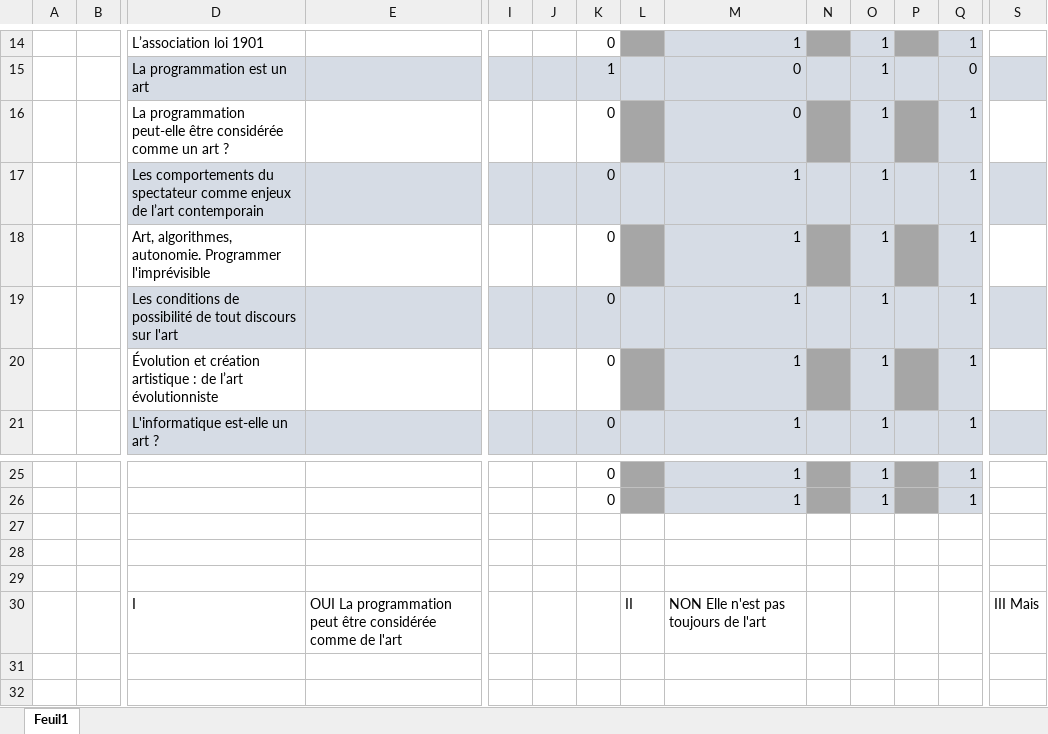
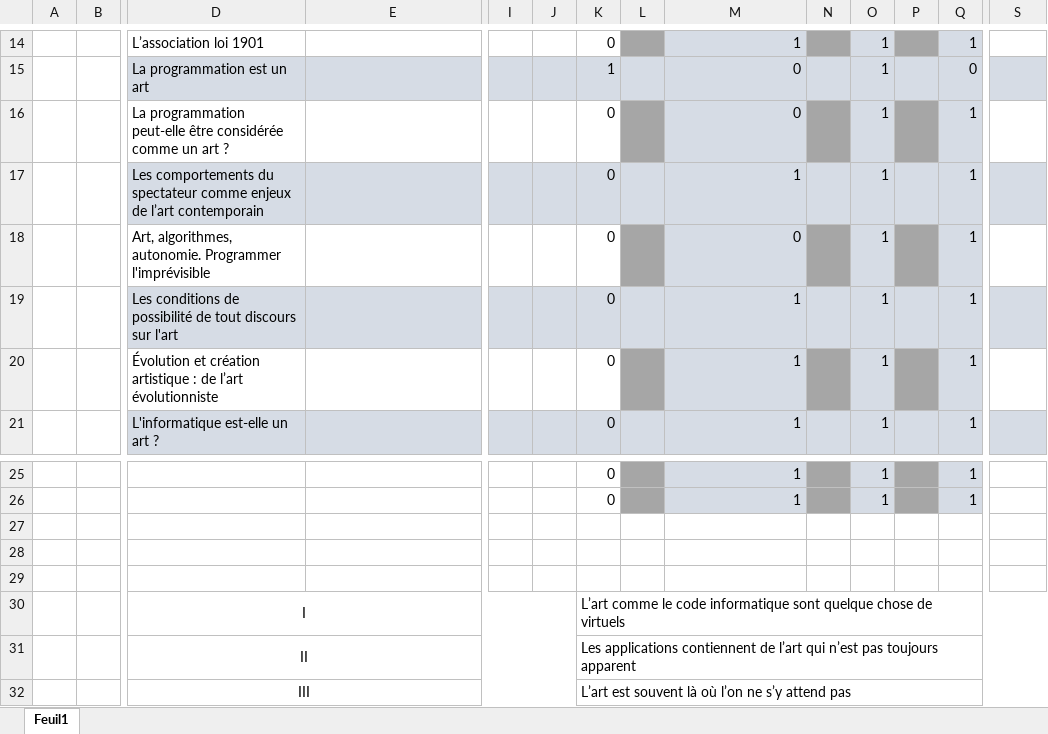
Before and after one commit to HenraL/hanra-projects.unaux.com_file_hosting, an Excel workbook: files/mon site/grand_oral/nsi/docs/Portfolio To what extent is programming art/documents_de_A_quel_point_la_programmation_peut-elle_être_considérée_comme_de_l.xlsx, sheet Feuil1, drawn as a sheet; only a part is shown, gaps mark what is left out; values as stored, in another font and other column widths than the file's, no borders; conditional formats not drawn; removed rows and columns are numbered as before the commit, all else as after; rows hold the shown columns only; the diff names each change by its address in the sheet, - before the commit and + after, or states it on an @@ line.

```diff
--- a/files/mon site/grand_oral/nsi/docs/Portfolio To what extent is programming art/documents_de_A_quel_point_la_programmation_peut-elle_être_considérée_comme_de_l.xlsx (sheet Feuil1)
+++ b/files/mon site/grand_oral/nsi/docs/Portfolio To what extent is programming art/documents_de_A_quel_point_la_programmation_peut-elle_être_considérée_comme_de_l.xlsx (sheet Feuil1)
-M18: 1
+M18: 0
-row 30:  |  | I | OUI La programmation peut être considérée comme de l'art |  |  |  | II | NON Elle n'est pas toujours de l'art |  |  |  |  | III Mais
+row 30:  |  | I |  |  |  | L’art comme le code informatique sont quelque chose de virtuels
+row 31:  |  | II |  |  |  | Les applications contiennent de l’art qui n’est pas toujours apparent
+row 32:  |  | III |  |  |  | L’art est souvent là où l’on ne s’y attend pas
```
Also changed, not shown: 12 other files.
